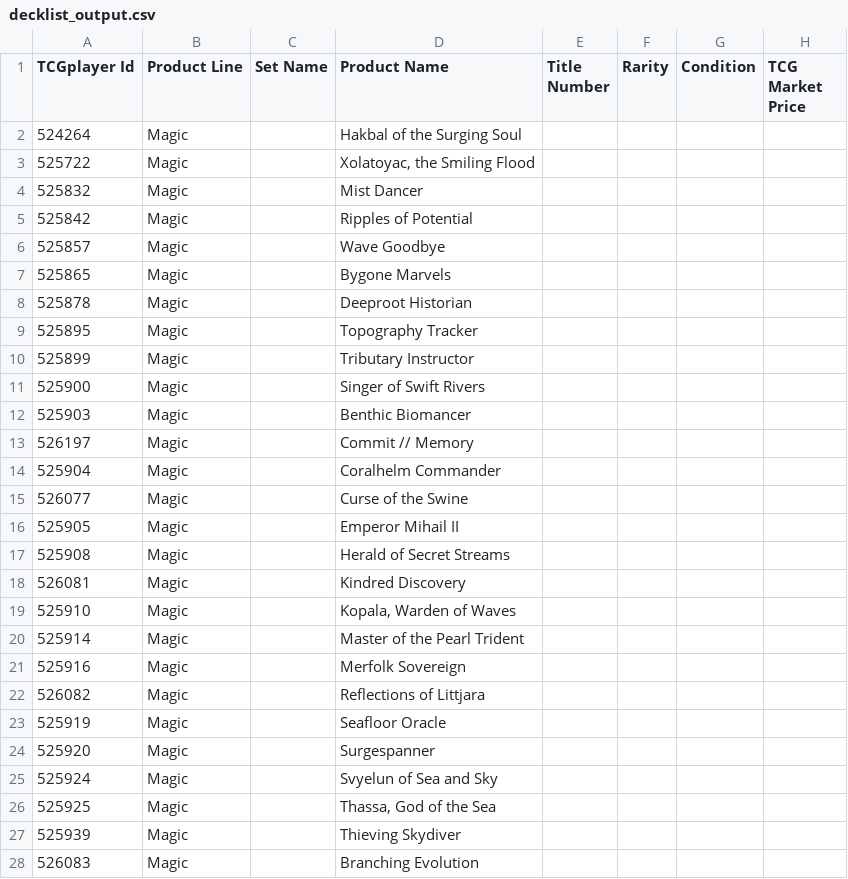
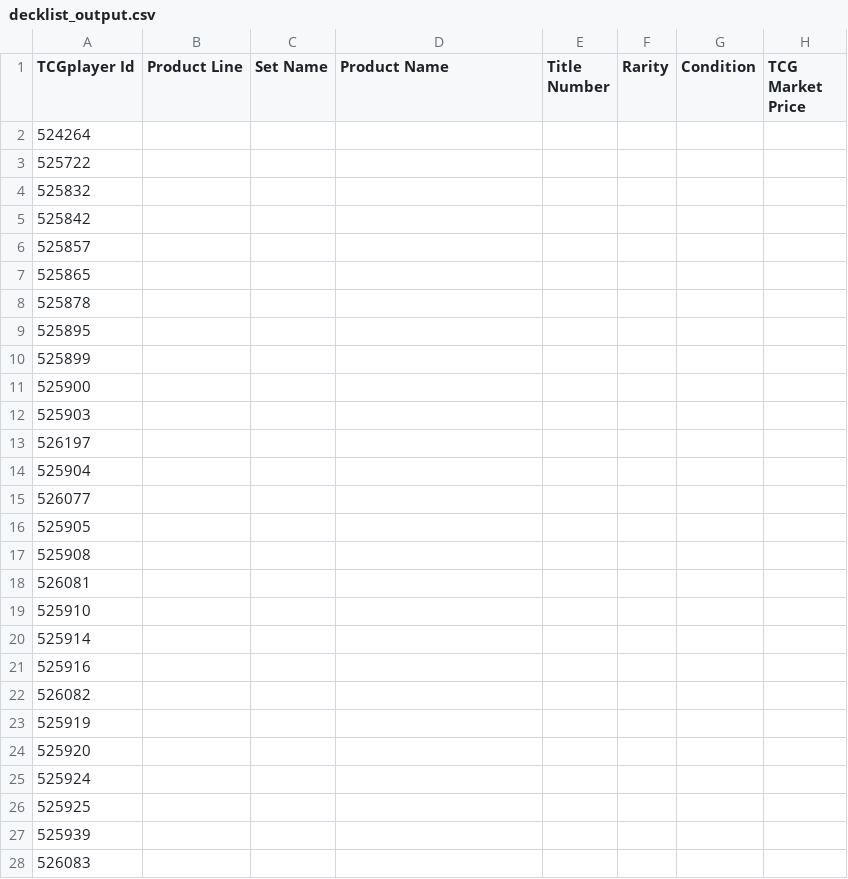
Before and after one commit to BRKNWAVE/MTGJSON-to-CSV, a CSV file: Commander Converter/decklist_output.csv, drawn as a sheet; only a part is shown; the diff covers the shown part only; the diff names each change by its address in the sheet, - before the commit and + after, or states it on an @@ line.

```diff
--- a/Commander Converter/decklist_output.csv
+++ b/Commander Converter/decklist_output.csv
-B2:B28 (Product Line): Magic
+B2:B28 (Product Line): (empty)
-D2 (Product Name): Hakbal of the Surging Soul
+D2 (Product Name): (empty)
-D3 (Product Name): Xolatoyac, the Smiling Flood
+D3 (Product Name): (empty)
-D4 (Product Name): Mist Dancer
+D4 (Product Name): (empty)
-D5 (Product Name): Ripples of Potential
+D5 (Product Name): (empty)
-D6 (Product Name): Wave Goodbye
+D6 (Product Name): (empty)
-D7 (Product Name): Bygone Marvels
+D7 (Product Name): (empty)
-D8 (Product Name): Deeproot Historian
+D8 (Product Name): (empty)
-D9 (Product Name): Topography Tracker
+D9 (Product Name): (empty)
-D10 (Product Name): Tributary Instructor
+D10 (Product Name): (empty)
-D11 (Product Name): Singer of Swift Rivers
+D11 (Product Name): (empty)
-D12 (Product Name): Benthic Biomancer
+D12 (Product Name): (empty)
-D13 (Product Name): Commit // Memory
+D13 (Product Name): (empty)
-D14 (Product Name): Coralhelm Commander
+D14 (Product Name): (empty)
-D15 (Product Name): Curse of the Swine
+D15 (Product Name): (empty)
-D16 (Product Name): Emperor Mihail II
+D16 (Product Name): (empty)
-D17 (Product Name): Herald of Secret Streams
+D17 (Product Name): (empty)
-D18 (Product Name): Kindred Discovery
+D18 (Product Name): (empty)
-D19 (Product Name): Kopala, Warden of Waves
+D19 (Product Name): (empty)
-D20 (Product Name): Master of the Pearl Trident
+D20 (Product Name): (empty)
-D21 (Product Name): Merfolk Sovereign
+D21 (Product Name): (empty)
-D22 (Product Name): Reflections of Littjara
+D22 (Product Name): (empty)
-D23 (Product Name): Seafloor Oracle
+D23 (Product Name): (empty)
-D24 (Product Name): Surgespanner
+D24 (Product Name): (empty)
-D25 (Product Name): Svyelun of Sea and Sky
+D25 (Product Name): (empty)
-D26 (Product Name): Thassa, God of the Sea
+D26 (Product Name): (empty)
-D27 (Product Name): Thieving Skydiver
+D27 (Product Name): (empty)
-D28 (Product Name): Branching Evolution
+D28 (Product Name): (empty)
```
Also changed, not shown: 110 edited cells elsewhere in this file.
